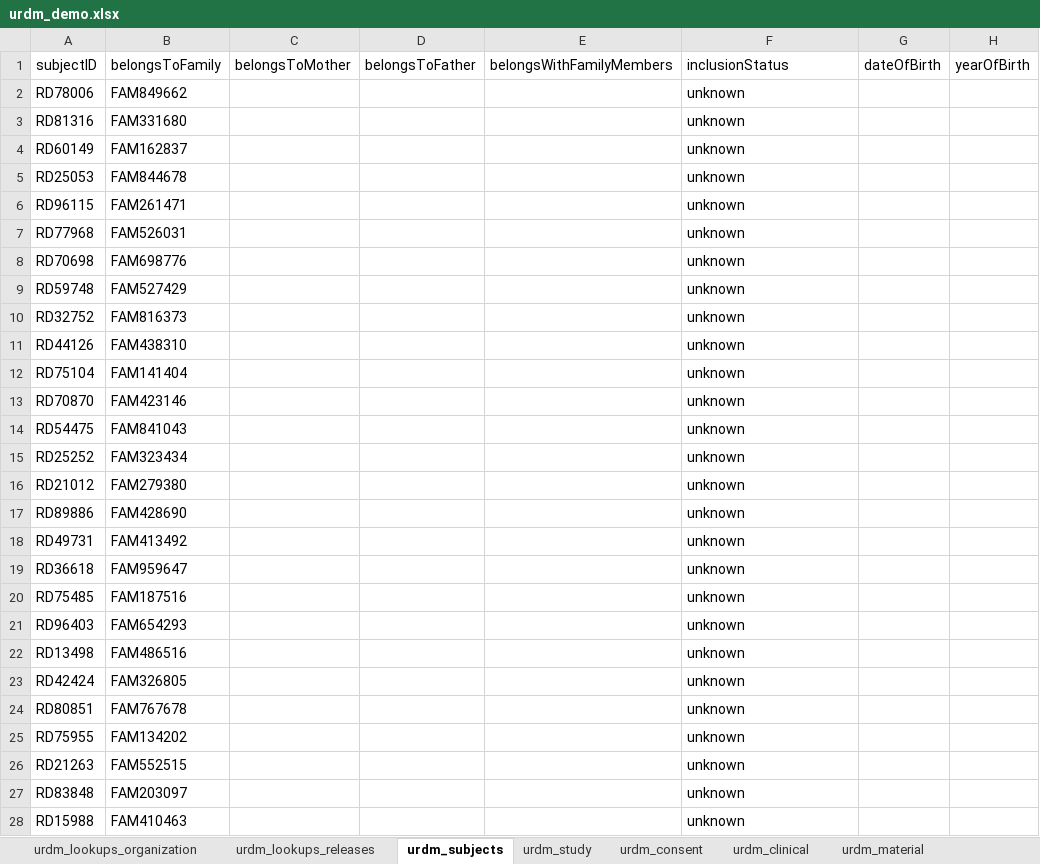
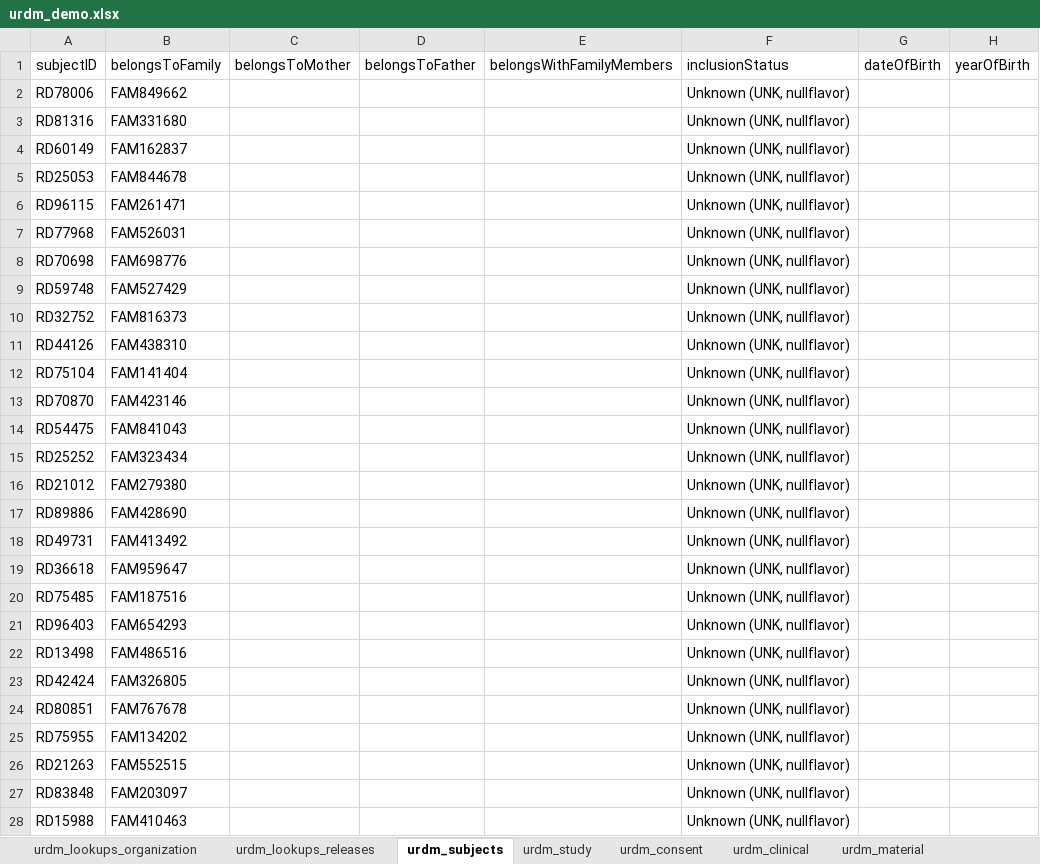
Before and after one commit to molgenis/rd-datamodel, an Excel workbook: data/demo/urdm_demo.xlsx, sheet urdm_subjects, drawn as a sheet; only a part is shown; values as stored, in another font and other column widths than the file's, no borders; the diff covers the shown part only; the diff names each change by its address in the sheet, - before the commit and + after, or states it on an @@ line.

Commit message:
revised demo data

```diff
--- a/data/demo/urdm_demo.xlsx (sheet urdm_subjects)
+++ b/data/demo/urdm_demo.xlsx (sheet urdm_subjects)
-F2:F28 (inclusionStatus): unknown
+F2:F28 (inclusionStatus): Unknown (UNK, nullflavor)
```
Also changed, not shown: 23 edited cells elsewhere in this sheet, sheet urdm_sequencing.
